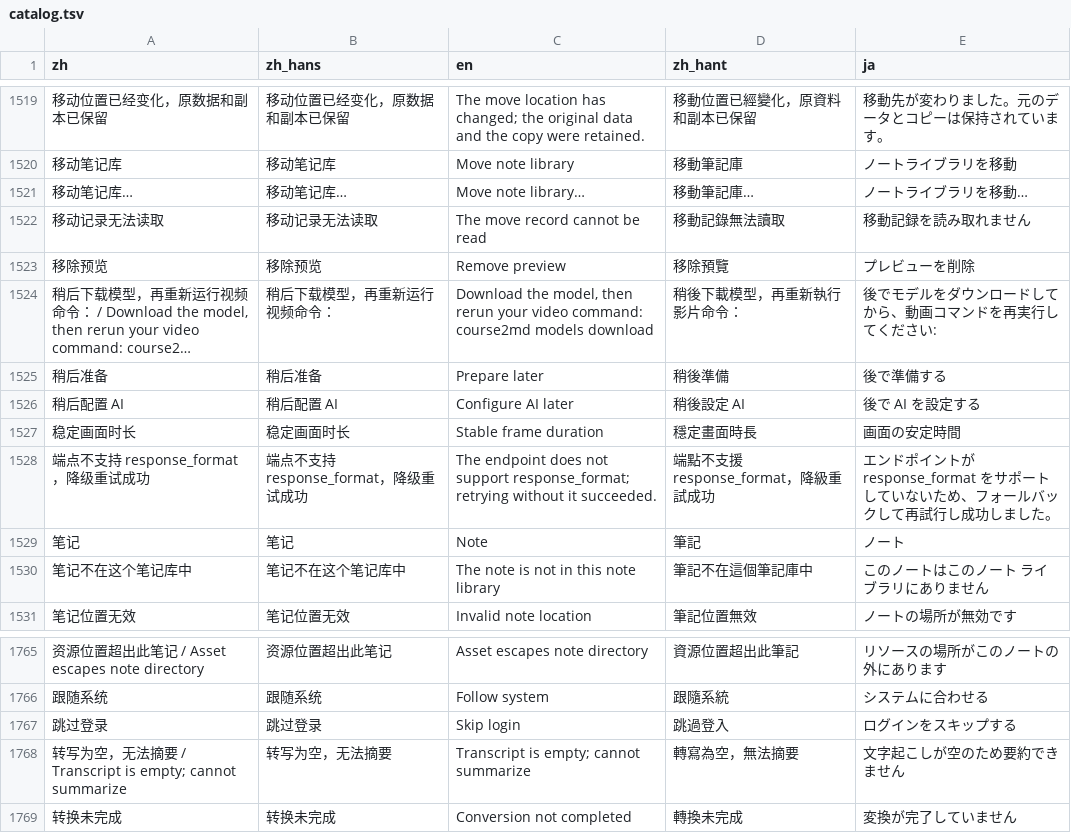
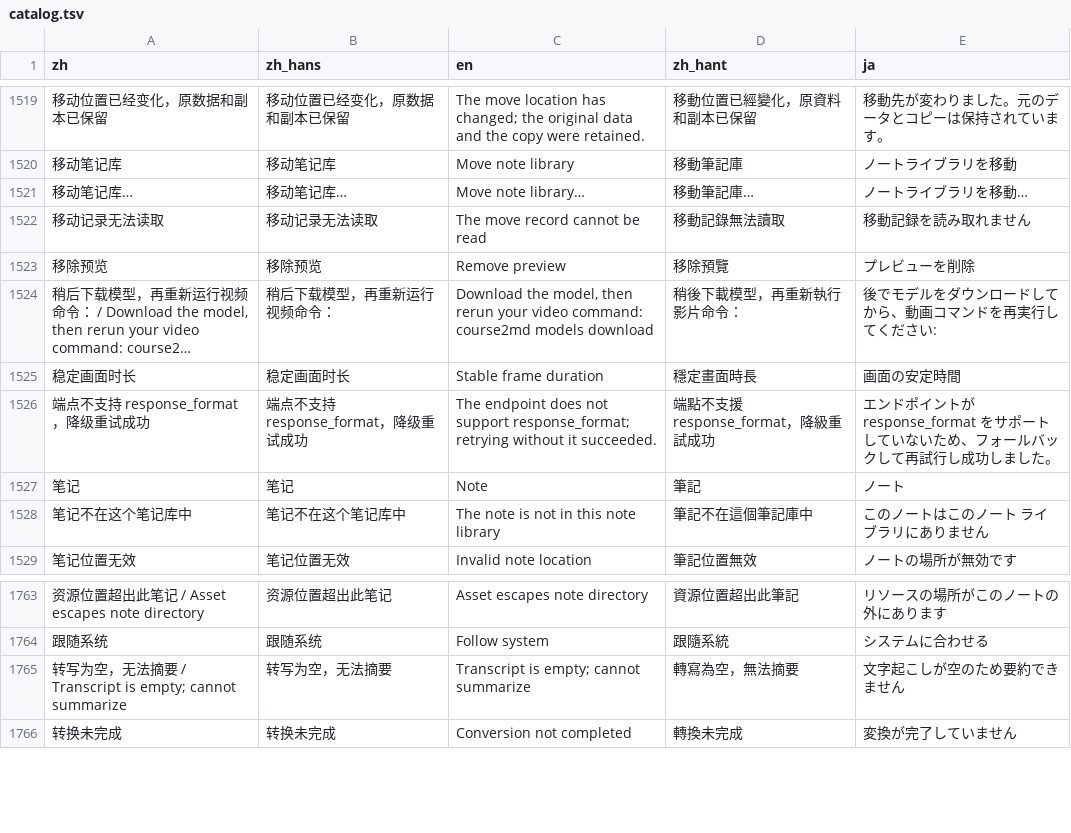
Before and after one commit to mizorewww/course2md, a TSV file: i18n/catalog.tsv, drawn as a sheet; only a part is shown, gaps mark what is left out; long unchanged cells end in …; the diff names each change by its address in the sheet, - before the commit and + after, or states it on an @@ line.

```diff
--- a/i18n/catalog.tsv
+++ b/i18n/catalog.tsv
-row 1525: 稍后准备 | 稍后准备 | Prepare later | 稍後準備 | 後で準備する
-row 1526: 稍后配置 AI | 稍后配置 AI | Configure AI later | 稍後設定 AI | 後で AI を設定する
-row 1767: 跳过登录 | 跳过登录 | Skip login | 跳過登入 | ログインをスキップする
```
Also changed, not shown: 1 other file.
